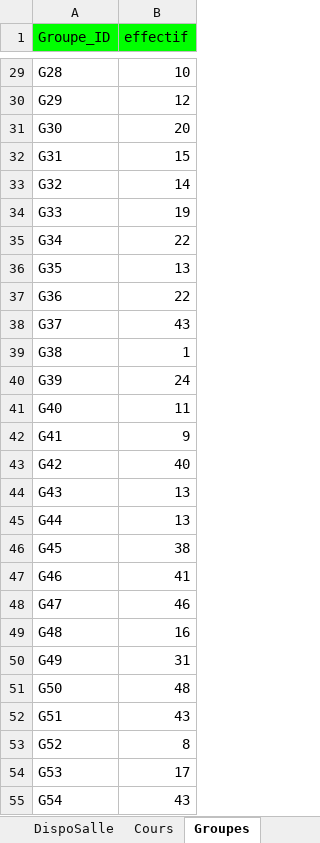
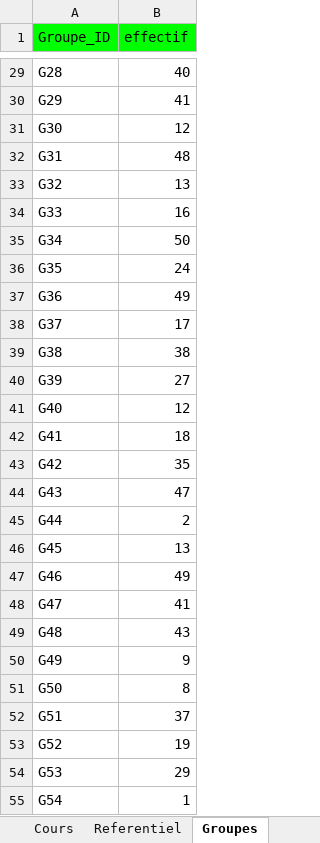
Before and after one commit to f80dev/AutoPlanning, an Excel workbook: planning.xlsx, sheet Groupes, drawn as a sheet; only a part is shown, gaps mark what is left out; values as stored, in another font and other column widths than the file's, no borders; the diff covers the shown part only; the diff names each change by its address in the sheet, - before the commit and + after, or states it on an @@ line.

```diff
--- a/planning.xlsx (sheet Groupes)
+++ b/planning.xlsx (sheet Groupes)
+sheet tab: Referentiel
-B29 (effectif): 10
+B29 (effectif): 40
-B30 (effectif): 12
+B30 (effectif): 41
-B31 (effectif): 20
+B31 (effectif): 12
-B32 (effectif): 15
+B32 (effectif): 48
-B33 (effectif): 14
+B33 (effectif): 13
-B34 (effectif): 19
+B34 (effectif): 16
-B35 (effectif): 22
+B35 (effectif): 50
-B36 (effectif): 13
+B36 (effectif): 24
-B37 (effectif): 22
+B37 (effectif): 49
-B38 (effectif): 43
+B38 (effectif): 17
-B39 (effectif): 1
+B39 (effectif): 38
-B40 (effectif): 24
+B40 (effectif): 27
-B41 (effectif): 11
+B41 (effectif): 12
-B42 (effectif): 9
+B42 (effectif): 18
-B43 (effectif): 40
+B43 (effectif): 35
-B44 (effectif): 13
+B44 (effectif): 47
-B45 (effectif): 13
+B45 (effectif): 2
-B46 (effectif): 38
+B46 (effectif): 13
-B47 (effectif): 41
+B47 (effectif): 49
-B48 (effectif): 46
+B48 (effectif): 41
-B49 (effectif): 16
+B49 (effectif): 43
-B50 (effectif): 31
+B50 (effectif): 9
-B51 (effectif): 48
+B51 (effectif): 8
-B52 (effectif): 43
+B52 (effectif): 37
-B53 (effectif): 8
+B53 (effectif): 19
-B54 (effectif): 17
+B54 (effectif): 29
-B55 (effectif): 43
+B55 (effectif): 1
```
Also changed, not shown: 115 edited cells elsewhere in this sheet, sheet DispoSalle, sheet DispoProf, sheet Distances, sheet Cours, sheet Salles, formulas that keep their value, planning_output.xlsx, 4 other files.
